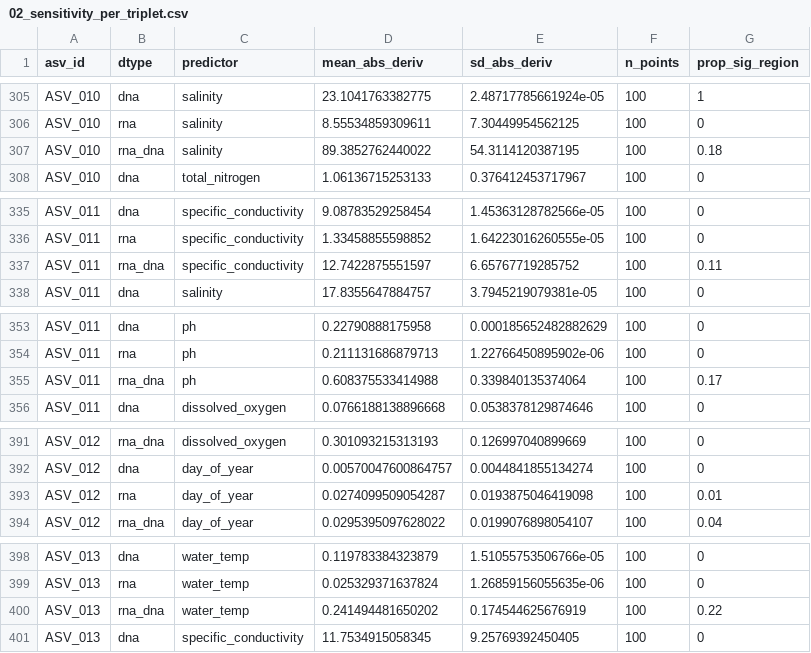
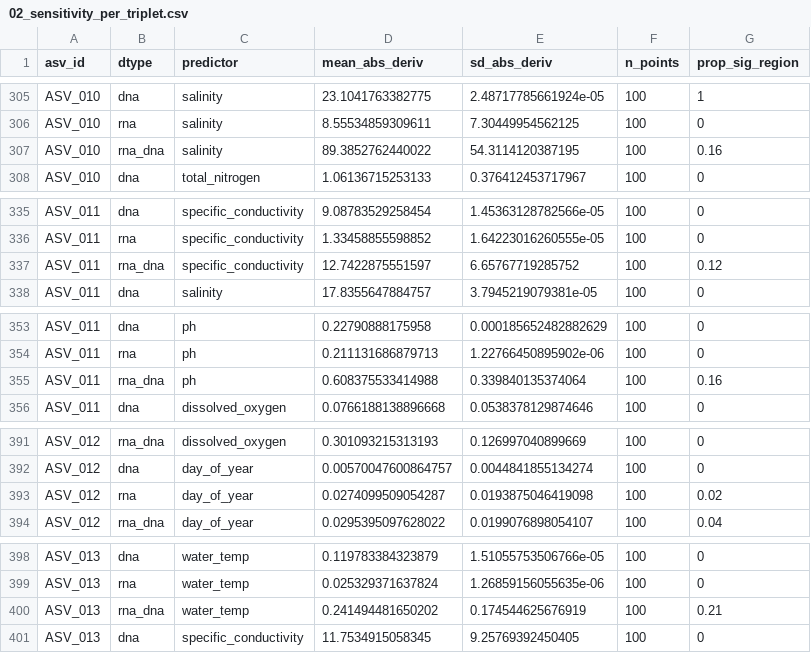
Before and after one commit to wrshoemaker/rrna_rdna, a CSV file: data/gam_results/02_sensitivity_per_triplet.csv, drawn as a sheet; only a part is shown, gaps mark what is left out; the diff covers the shown part only.

```diff
--- a/data/gam_results/02_sensitivity_per_triplet.csv
+++ b/data/gam_results/02_sensitivity_per_triplet.csv
@@ -306,3 +306,3 @@
 "ASV_010","rna","salinity",8.55534859309611,7.30449954562125,100,0
-"ASV_010","rna_dna","salinity",89.3852762440022,54.3114120387195,100,0.18
+"ASV_010","rna_dna","salinity",89.3852762440022,54.3114120387195,100,0.16
 "ASV_010","dna","total_nitrogen",1.06136715253133,0.376412453717967,100,0
@@ -336,3 +336,3 @@
 "ASV_011","rna","specific_conductivity",1.33458855598852,1.64223016260555e-05,100,0
-"ASV_011","rna_dna","specific_conductivity",12.7422875551597,6.65767719285752,100,0.11
+"ASV_011","rna_dna","specific_conductivity",12.7422875551597,6.65767719285752,100,0.12
 "ASV_011","dna","salinity",17.8355647884757,3.7945219079381e-05,100,0
@@ -354,3 +354,3 @@
 "ASV_011","rna","ph",0.211131686879713,1.22766450895902e-06,100,0
-"ASV_011","rna_dna","ph",0.608375533414988,0.339840135374064,100,0.17
+"ASV_011","rna_dna","ph",0.608375533414988,0.339840135374064,100,0.16
 "ASV_011","dna","dissolved_oxygen",0.0766188138896668,0.0538378129874646,100,0
@@ -392,3 +392,3 @@
 "ASV_012","dna","day_of_year",0.00570047600864757,0.0044841855134274,100,0
-"ASV_012","rna","day_of_year",0.0274099509054287,0.0193875046419098,100,0.01
+"ASV_012","rna","day_of_year",0.0274099509054287,0.0193875046419098,100,0.02
 "ASV_012","rna_dna","day_of_year",0.0295395097628022,0.0199076898054107,100,0.04
@@ -399,3 +399,3 @@
 "ASV_013","rna","water_temp",0.025329371637824,1.26859156055635e-06,100,0
-"ASV_013","rna_dna","water_temp",0.241494481650202,0.174544625676919,100,0.22
+"ASV_013","rna_dna","water_temp",0.241494481650202,0.174544625676919,100,0.21
 "ASV_013","dna","specific_conductivity",11.7534915058345,9.25769392450405,100,0
```
Also changed, not shown: 8 edited cells elsewhere in this file, data/gam_results/03_sensitivity_summary.csv, 31 other files.
